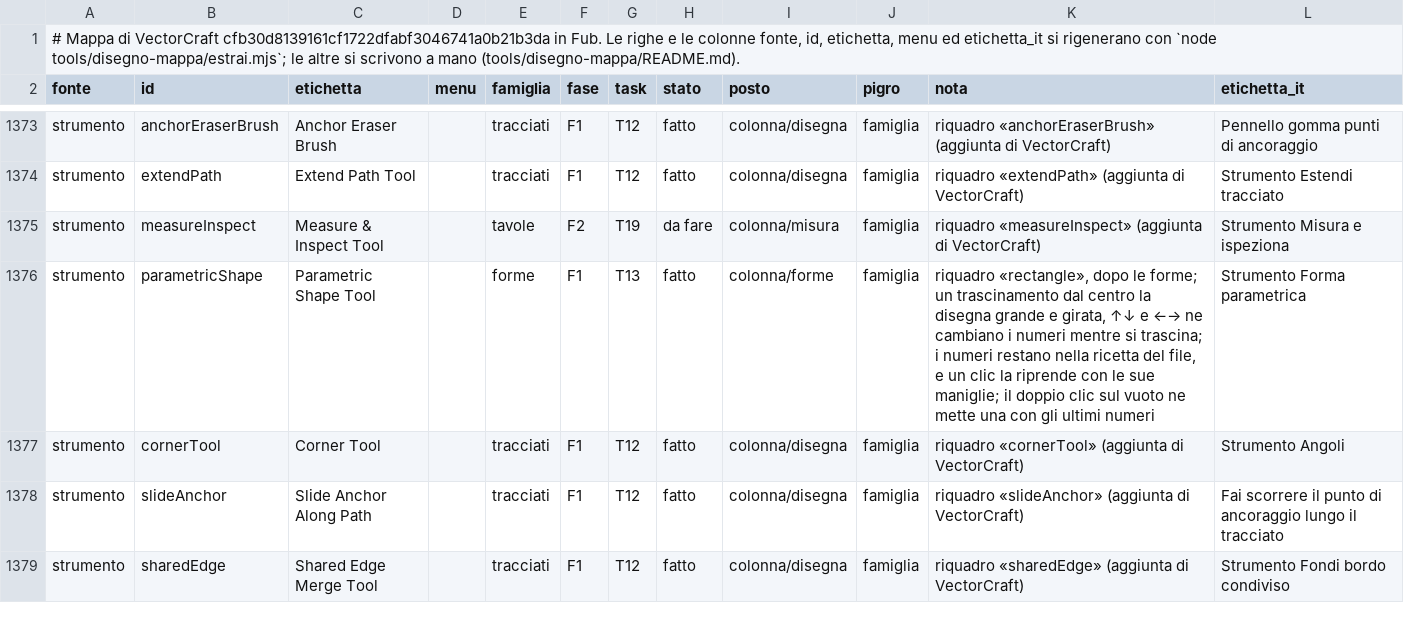
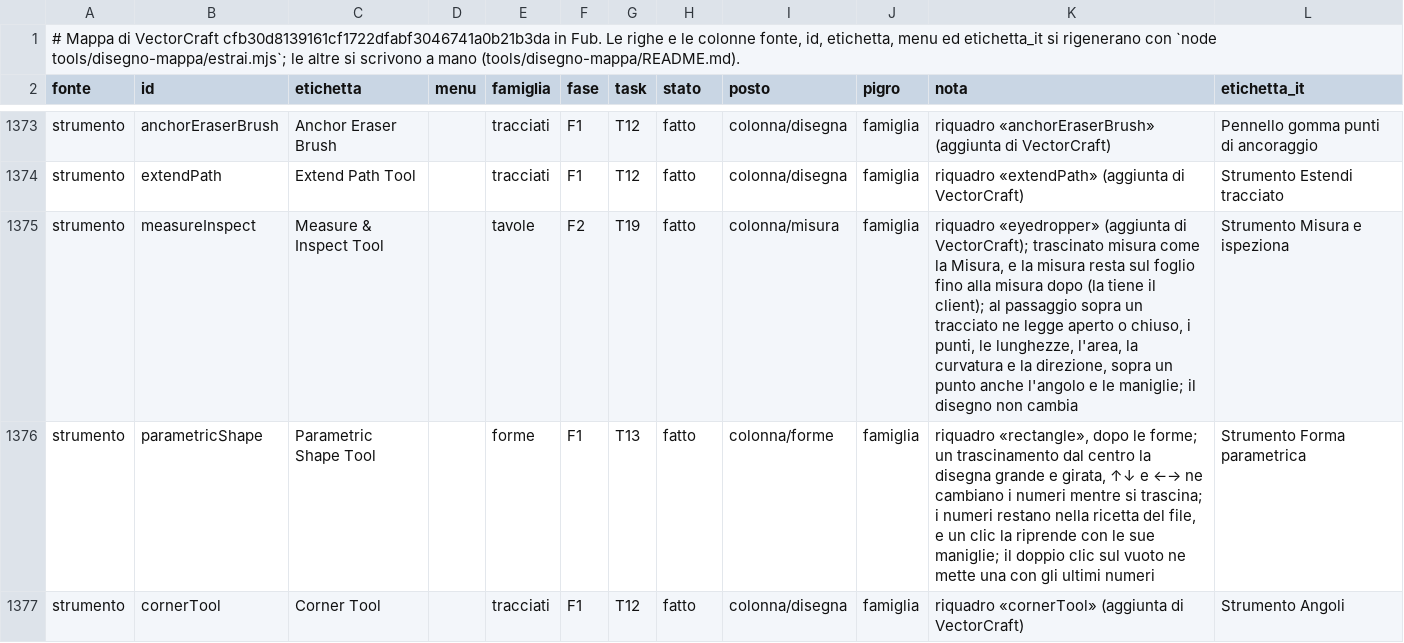
Before and after one commit to Fubeo/Fub, a TSV file: crates/fub-disegno/mappa.tsv, drawn as a sheet; only a part is shown, gaps mark what is left out; the shorter side is filled out with more unchanged rows.

Commit message:
feat(disegno): lo strumento Misura e ispeziona, con la misura che resta e la lettura dei tracciati

```diff
--- a/crates/fub-disegno/mappa.tsv
+++ b/crates/fub-disegno/mappa.tsv
@@ -1374,3 +1374,3 @@ strumento	anchorEraserBrush	Anchor Eraser Brush		tracciati	F1	T12	fatto	colonna/
 strumento	extendPath	Extend Path Tool		tracciati	F1	T12	fatto	colonna/disegna	famiglia	riquadro «extendPath» (aggiunta di VectorCraft)	Strumento Estendi tracciato
-strumento	measureInspect	Measure & Inspect Tool		tavole	F2	T19	da fare	colonna/misura	famiglia	riquadro «measureInspect» (aggiunta di VectorCraft)	Strumento Misura e ispeziona
+strumento	measureInspect	Measure & Inspect Tool		tavole	F2	T19	fatto	colonna/misura	famiglia	riquadro «eyedropper» (aggiunta di VectorCraft); trascinato misura come la Misura, e la misura resta sul foglio fino alla misura dopo (la tiene il client); al passaggio sopra un tracciato ne legge aperto o chiuso, i punti, le lunghezze, l'area, la curvatura e la direzione, sopra un punto anche l'angolo e le maniglie; il disegno non cambia	Strumento Misura e ispeziona
 strumento	parametricShape	Parametric Shape Tool		forme	F1	T13	fatto	colonna/forme	famiglia	riquadro «rectangle», dopo le forme; un trascinamento dal centro la disegna grande e girata, ↑↓ e ←→ ne cambiano i numeri mentre si trascina; i numeri restano nella ricetta del file, e un clic la riprende con le sue maniglie; il doppio clic sul vuoto ne mette una con gli ultimi numeri	Strumento Forma parametrica
```
Also changed, not shown: 10 other files.
